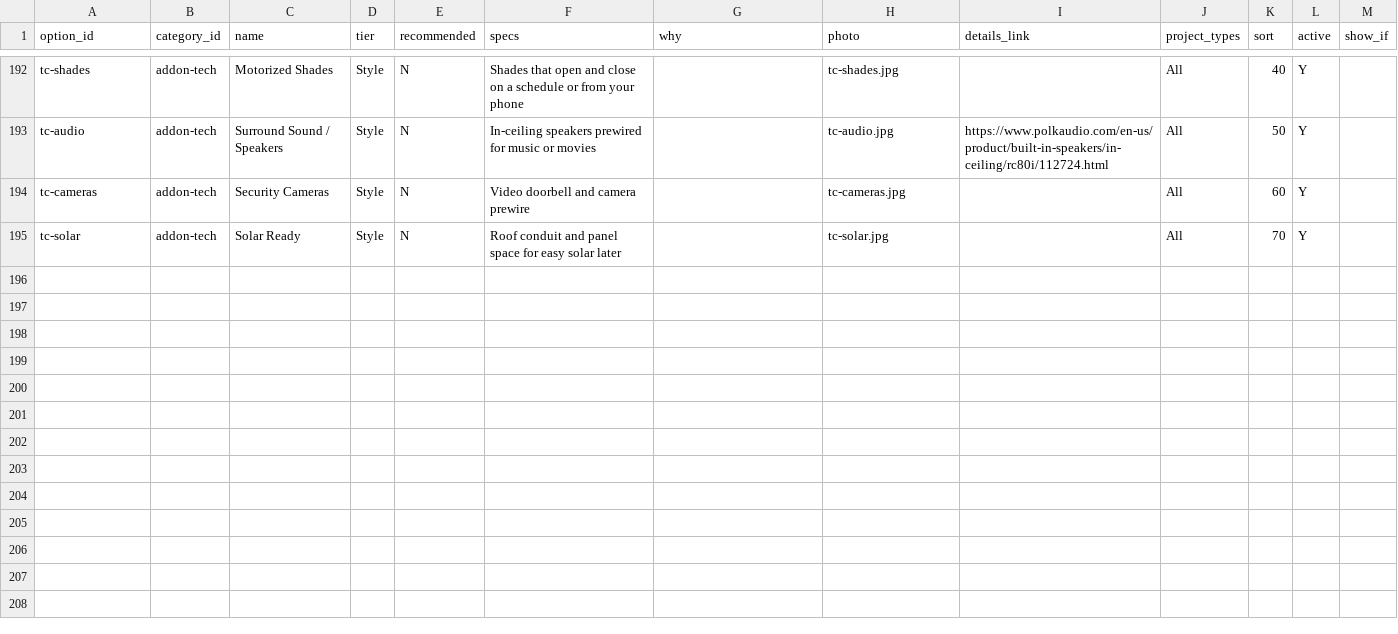
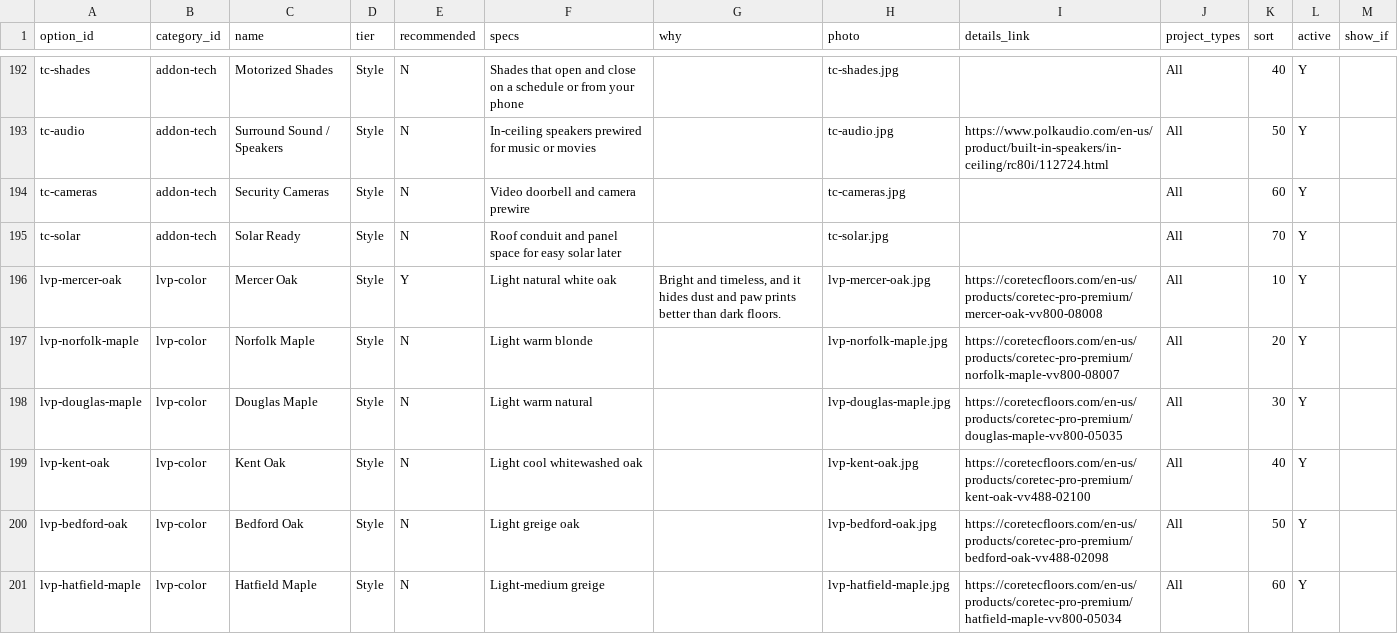
Before and after one commit to krisonti/sokodesigns, a CSV file: selections/data/Options.csv, drawn as a sheet; only a part is shown, gaps mark what is left out; the diff covers the shown part only; the diff names each change by its address in the sheet, - before the commit and + after, or states it on an @@ line.

```diff
--- a/selections/data/Options.csv
+++ b/selections/data/Options.csv
+row 196: lvp-mercer-oak | lvp-color | Mercer Oak | Style | Y | Light natural white oak | Bright and timeless, and it hides dust and paw prints better than dark floors. | lvp-mercer-oak.jpg | https://coretecfloors.com/en-us/products/coretec-pro-premium/mercer-oak-vv800-08008 | All | 10 | Y
+row 197: lvp-norfolk-maple | lvp-color | Norfolk Maple | Style | N | Light warm blonde |  | lvp-norfolk-maple.jpg | https://coretecfloors.com/en-us/products/coretec-pro-premium/norfolk-maple-vv800-08007 | All | 20 | Y
+row 198: lvp-douglas-maple | lvp-color | Douglas Maple | Style | N | Light warm natural |  | lvp-douglas-maple.jpg | https://coretecfloors.com/en-us/products/coretec-pro-premium/douglas-maple-vv800-05035 | All | 30 | Y
+row 199: lvp-kent-oak | lvp-color | Kent Oak | Style | N | Light cool whitewashed oak |  | lvp-kent-oak.jpg | https://coretecfloors.com/en-us/products/coretec-pro-premium/kent-oak-vv488-02100 | All | 40 | Y
+row 200: lvp-bedford-oak | lvp-color | Bedford Oak | Style | N | Light greige oak |  | lvp-bedford-oak.jpg | https://coretecfloors.com/en-us/products/coretec-pro-premium/bedford-oak-vv488-02098 | All | 50 | Y
+row 201: lvp-hatfield-maple | lvp-color | Hatfield Maple | Style | N | Light-medium greige |  | lvp-hatfield-maple.jpg | https://coretecfloors.com/en-us/products/coretec-pro-premium/hatfield-maple-vv800-05034 | All | 60 | Y
```
Also changed, not shown: 6 added rows and 5 edited cells elsewhere in this file, selections/data/Categories.csv, selections/data/Packages.csv, 14 other files.
